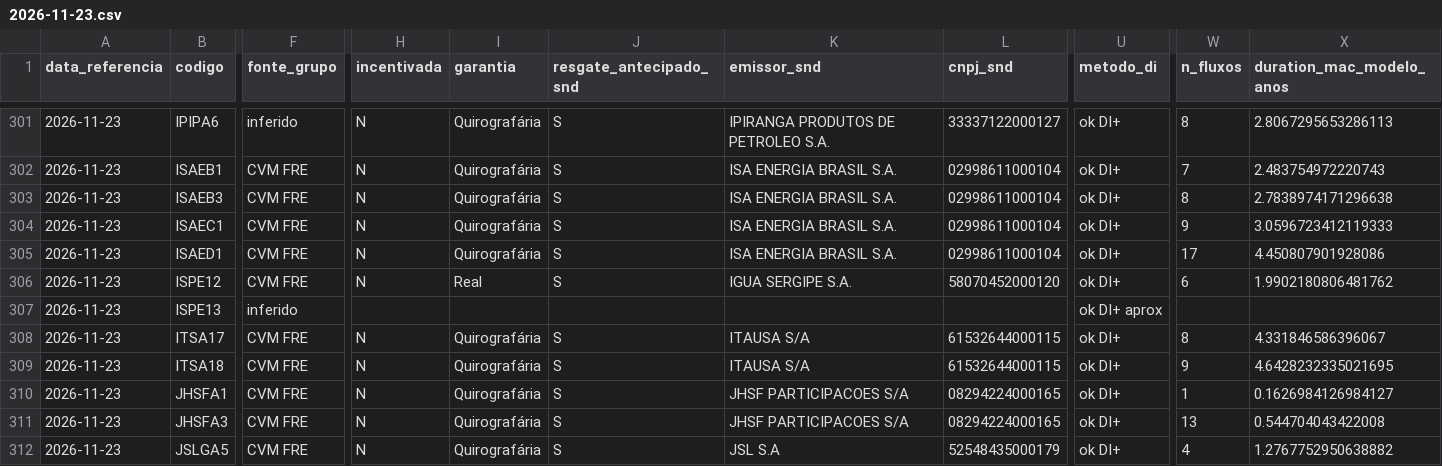
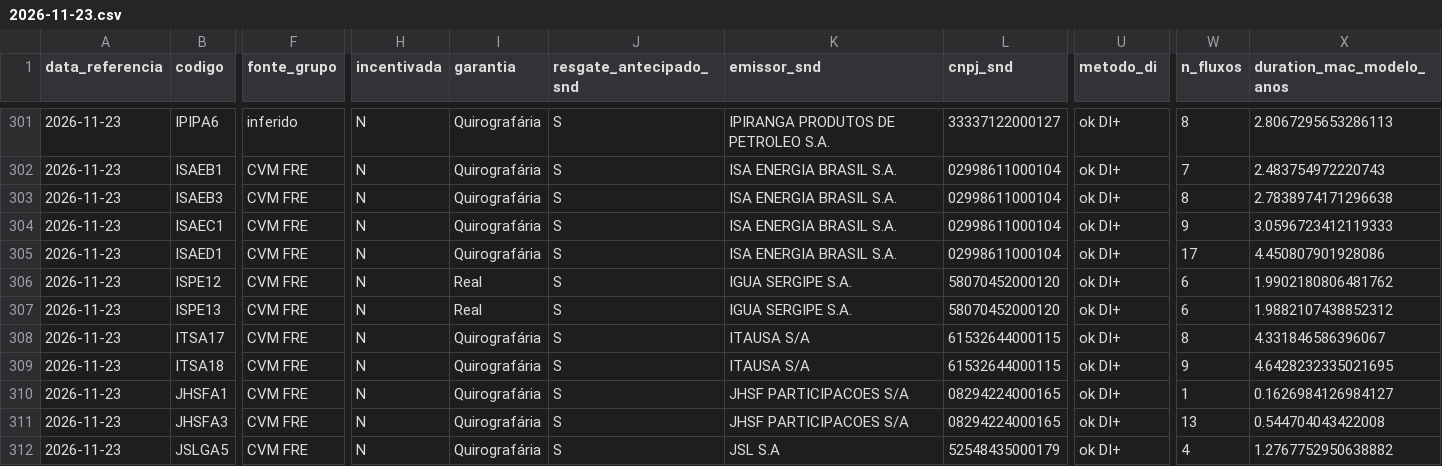
Before and after one commit to alissondpoliveira/grafo-credito, a CSV file: dados/derivados/precificacao/2026-11-23.csv, drawn as a sheet; only a part is shown, gaps mark what is left out; the diff covers the shown part only; the diff names each change by its address in the sheet, - before the commit and + after, or states it on an @@ line.

```diff
--- a/dados/derivados/precificacao/2026-11-23.csv
+++ b/dados/derivados/precificacao/2026-11-23.csv
-F307 (fonte_grupo): inferido
+F307 (fonte_grupo): CVM FRE
-H307 (incentivada): (empty)
+H307 (incentivada): N
-I307 (garantia): (empty)
+I307 (garantia): Real
-J307 (resgate_antecipado_snd): (empty)
+J307 (resgate_antecipado_snd): S
-K307 (emissor_snd): (empty)
+K307 (emissor_snd): IGUA SERGIPE S.A.
-L307 (cnpj_snd): (empty)
+L307 (cnpj_snd): 58070452000120
-U307 (metodo_di): ok DI+ aprox
+U307 (metodo_di): ok DI+
-W307 (n_fluxos): (empty)
+W307 (n_fluxos): 6
-X307 (duration_mac_modelo_anos): (empty)
+X307 (duration_mac_modelo_anos): 1.9882107438852312
```
Also changed, not shown: 93 edited cells elsewhere in this file, dados/derivados/jev/fila_revisao.csv, dados/derivados/pares/2026-11-23.csv, 17 other files.
